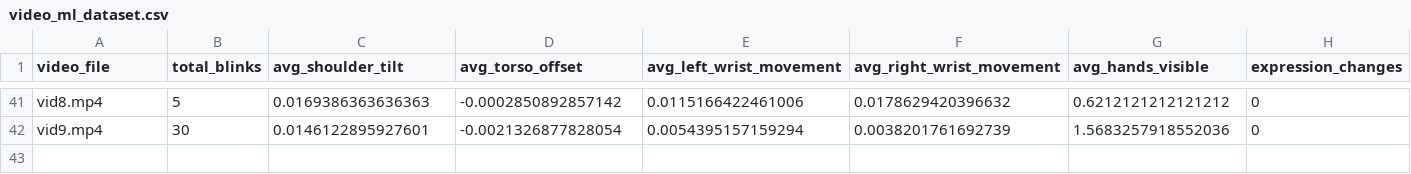
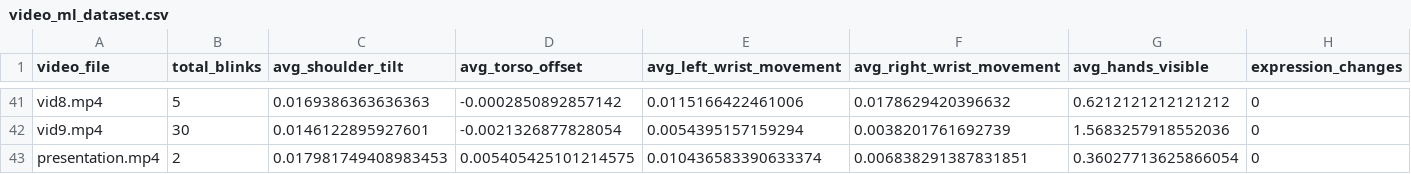
Before and after one commit to shrikanth-rao/Astra-Hunters-2.0, a CSV file: output/video_ml_dataset/video_ml_dataset.csv, drawn as a sheet; only a part is shown, gaps mark what is left out.

```diff
--- a/output/video_ml_dataset/video_ml_dataset.csv
+++ b/output/video_ml_dataset/video_ml_dataset.csv
@@ -42 +42,2 @@ vid8.mp4,5,0.0169386363636363,-0.0002850892857142,0.0115166422461006,0.017862942
 vid9.mp4,30,0.0146122895927601,-0.0021326877828054,0.0054395157159294,0.0038201761692739,1.5683257918552036,0
+presentation.mp4,2,0.017981749408983453,0.005405425101214575,0.010436583390633374,0.006838291387831851,0.36027713625866054,0
```
Also changed, not shown: output/audio_ml_dataset/flattened_audio_dataset.csv, output/audio_out/speech_ml_dataset.csv, 9 other files.
